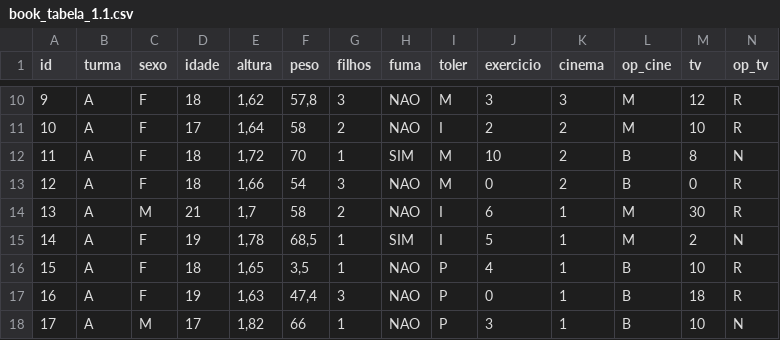
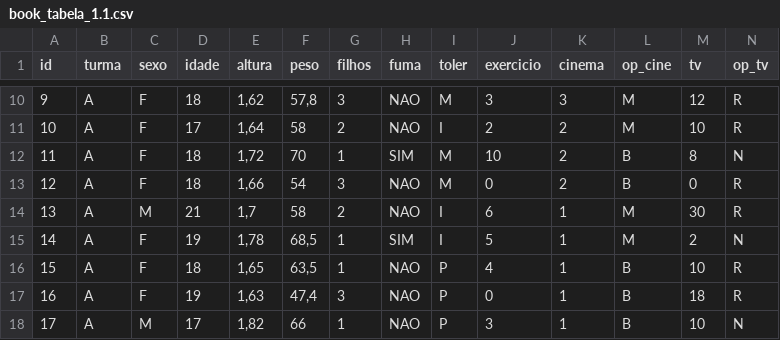
Before and after one commit to mcalmeida13/curso_estatistica, a CSV file: data/book_tabela_1.1.csv, drawn as a sheet; only a part is shown, gaps mark what is left out.

Commit message:
correcao entrada

```diff
--- a/data/book_tabela_1.1.csv
+++ b/data/book_tabela_1.1.csv
@@ -15,3 +15,3 @@ id,turma,sexo,idade,altura,peso,filhos,fuma,toler,exercicio,cinema,op_cine,tv,op
 14,A,F,19,"1,78","68,5",1,SIM,I,5,1,M,2,N
-15,A,F,18,"1,65","3,5",1,NAO,P,4,1,B,10,R
+15,A,F,18,"1,65","63,5",1,NAO,P,4,1,B,10,R
 16,A,F,19,"1,63","47,4",3,NAO,P,0,1,B,18,R
```
